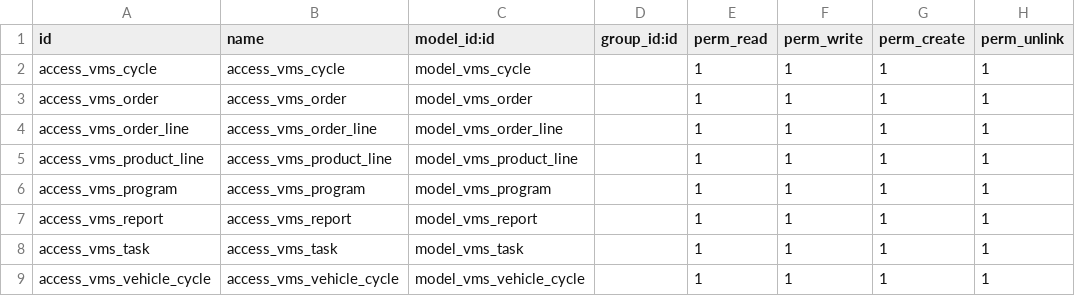
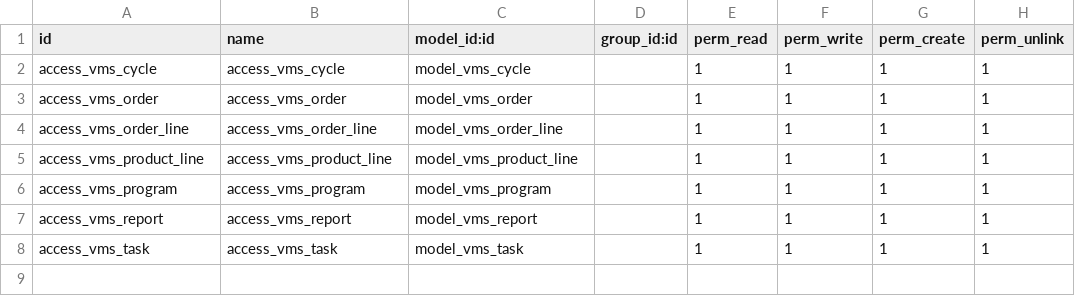
Before and after one commit to Jarsa/vehicle-maintenance-system, a CSV file: vms/security/ir.model.access.csv, drawn as a sheet.

Commit message:
[Add][fleet_vehicle]- Cron Preventice Maintenance

```diff
--- a/vms/security/ir.model.access.csv
+++ b/vms/security/ir.model.access.csv
@@ -8,2 +8 @@ access_vms_report,access_vms_report,model_vms_report,,1,1,1,1
 access_vms_task,access_vms_task,model_vms_task,,1,1,1,1
-access_vms_vehicle_cycle,access_vms_vehicle_cycle,model_vms_vehicle_cycle,,1,1,1,1
```
Also changed, not shown: 20 other files.
